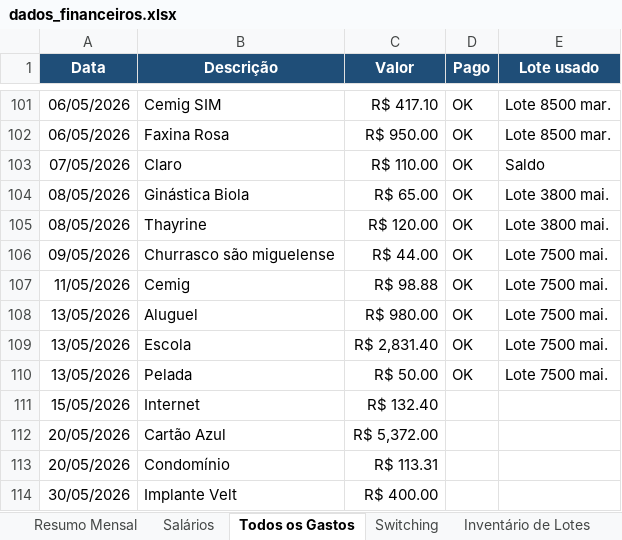
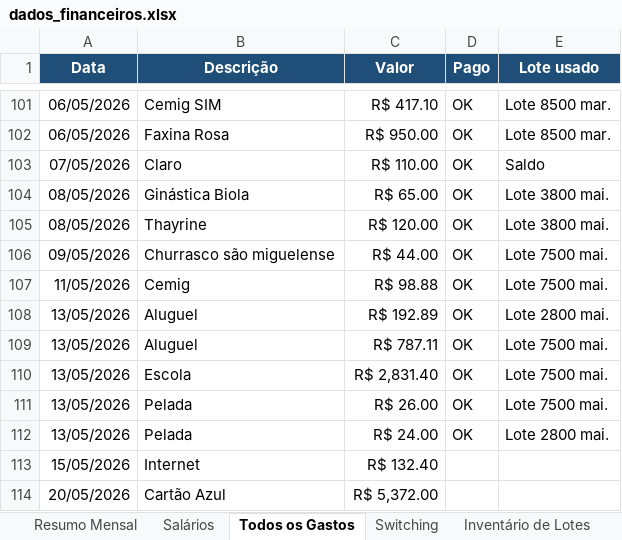
Before and after one commit to WevertonGomesCosta/payment-investment-allocation, an Excel workbook: dados/dados_financeiros.xlsx, sheet Todos os Gastos, drawn as a sheet; only a part is shown, gaps mark what is left out; the shorter side is filled out with more unchanged rows; values as stored, in another font and other column widths than the file's, no borders; charts and pictures not drawn; addresses are those after the commit; the diff names each change by its address in the sheet, - before the commit and + after, or states it on an @@ line.

Commit message:
Atualiza planilha de dados financeiros

```diff
--- a/dados/dados_financeiros.xlsx (sheet Todos os Gastos)
+++ b/dados/dados_financeiros.xlsx (sheet Todos os Gastos)
+row 108: 13/05/2026 | Aluguel | R$ 192.89 | OK | Lote 2800 mai.
-C109 (Valor): R$ 980.00
+C109 (Valor): R$ 787.11
-C111 (Valor): R$ 50.00
+C111 (Valor): R$ 26.00
+row 112: 13/05/2026 | Pelada | R$ 24.00 | OK | Lote 2800 mai.
```
Also changed, not shown: sheet Resumo Mensal, charts or pictures.
